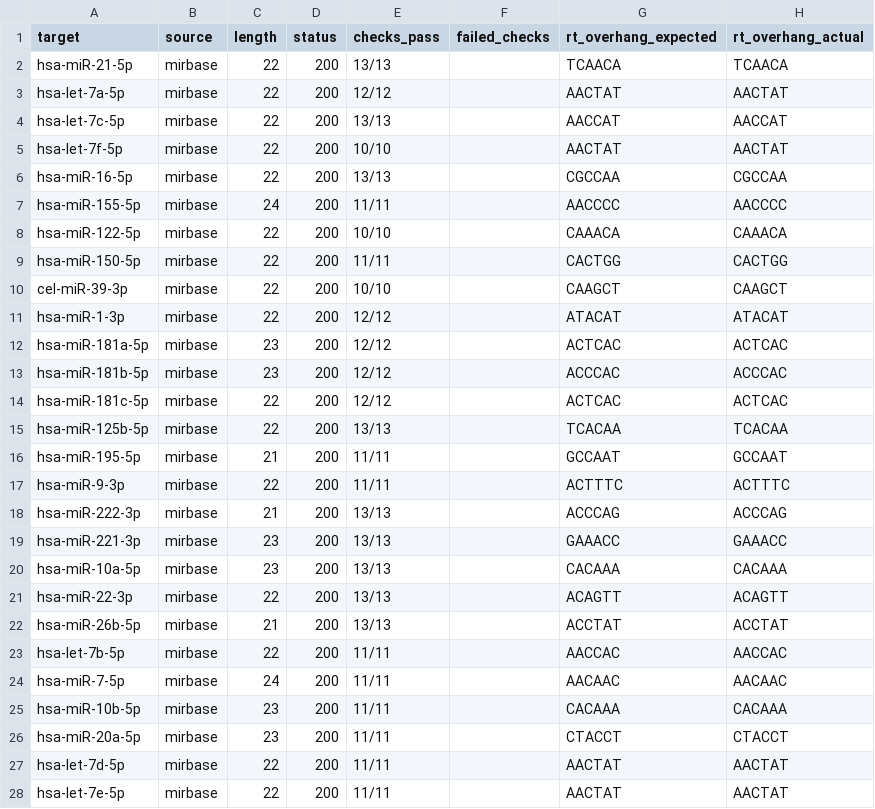
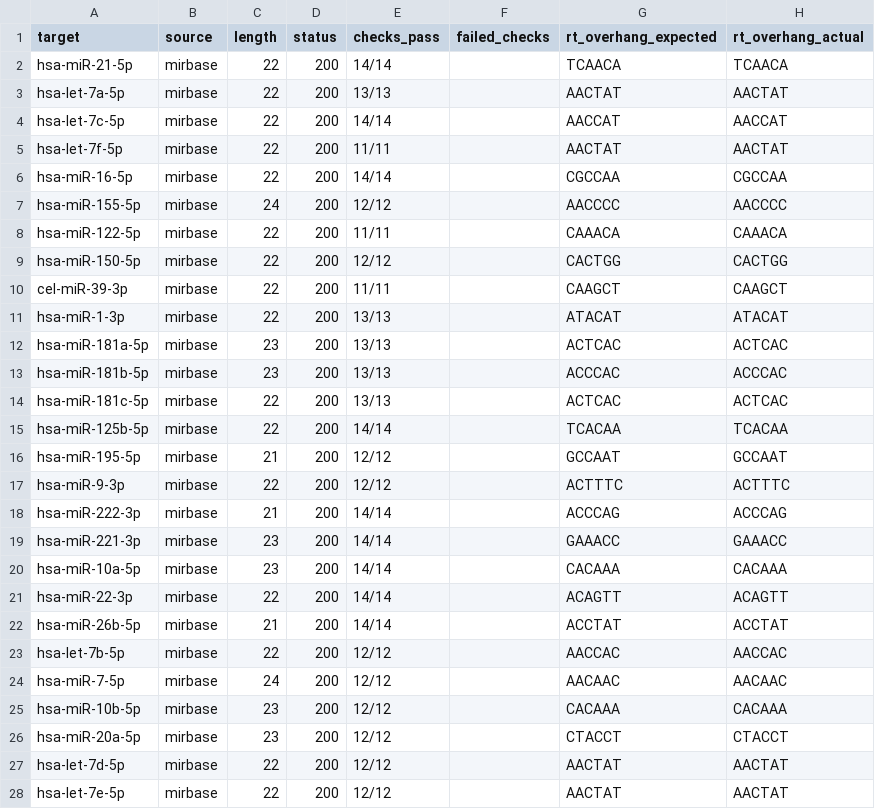
Before and after one commit to gnowV21/primer-designer, a CSV file: validation/results.csv, drawn as a sheet; only a part is shown; the diff covers the shown part only; the diff names each change by its address in the sheet, - before the commit and + after, or states it on an @@ line.

```diff
--- a/validation/results.csv
+++ b/validation/results.csv
-E2 (checks_pass): 13/13
+E2 (checks_pass): 14/14
-E3 (checks_pass): 12/12
+E3 (checks_pass): 13/13
-E4 (checks_pass): 13/13
+E4 (checks_pass): 14/14
-E5 (checks_pass): 10/10
+E5 (checks_pass): 11/11
-E6 (checks_pass): 13/13
+E6 (checks_pass): 14/14
-E7 (checks_pass): 11/11
+E7 (checks_pass): 12/12
-E8 (checks_pass): 10/10
+E8 (checks_pass): 11/11
-E9 (checks_pass): 11/11
+E9 (checks_pass): 12/12
-E10 (checks_pass): 10/10
+E10 (checks_pass): 11/11
-E11:E14 (checks_pass): 12/12
+E11:E14 (checks_pass): 13/13
-E15 (checks_pass): 13/13
+E15 (checks_pass): 14/14
-E16:E17 (checks_pass): 11/11
+E16:E17 (checks_pass): 12/12
-E18:E22 (checks_pass): 13/13
+E18:E22 (checks_pass): 14/14
-E23:E28 (checks_pass): 11/11
+E23:E28 (checks_pass): 12/12
```
Also changed, not shown: 5 added rows elsewhere in this file, benchmark/primer_benchmark_export.csv, 7 other files.
